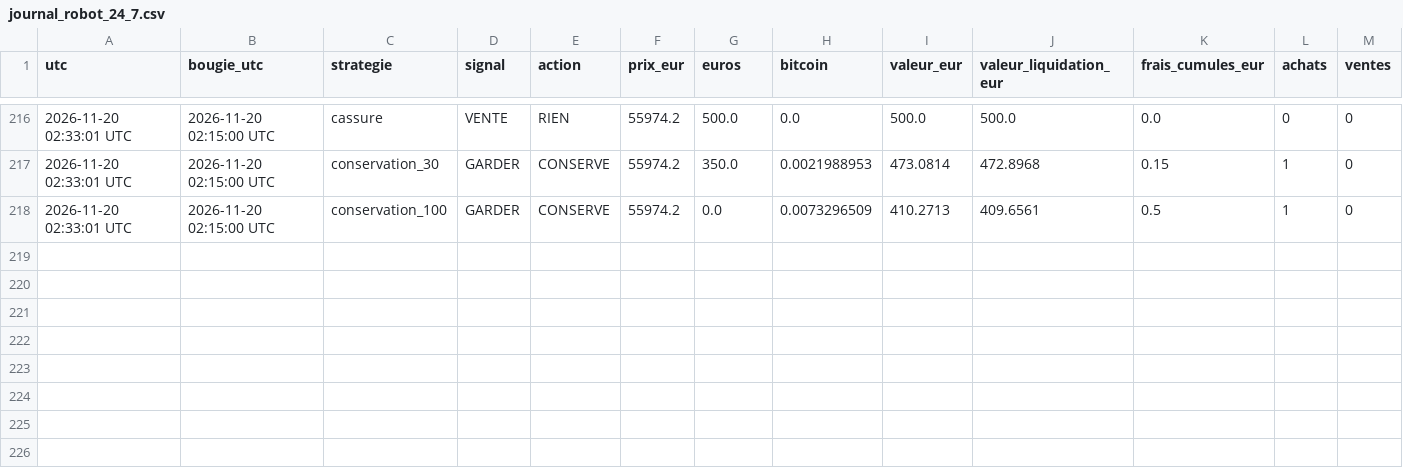
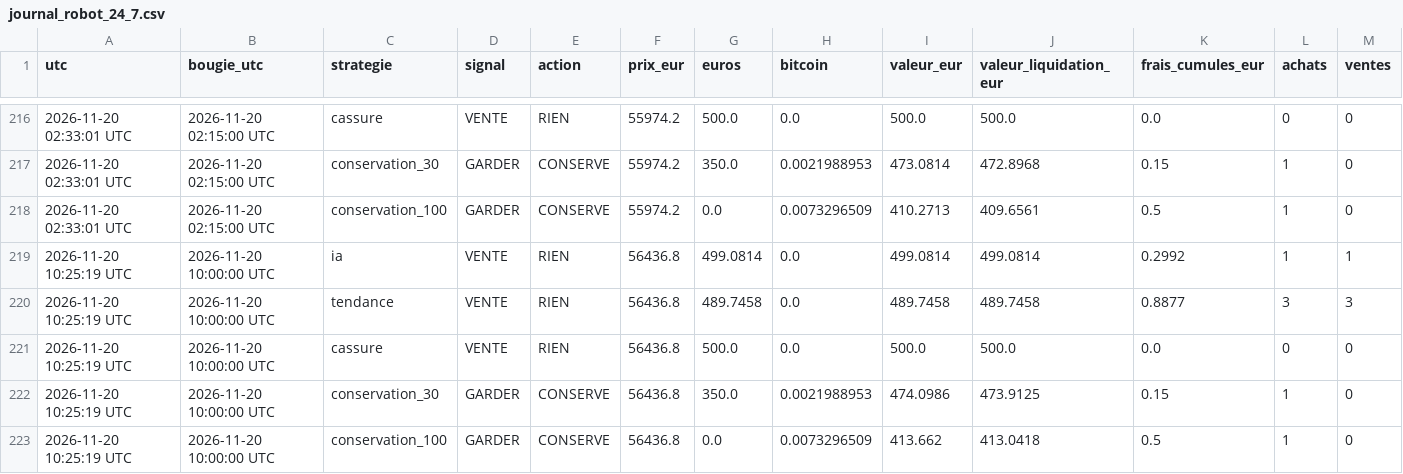
Before and after one commit to lgiuntacharrier-gif/trainglot-ia-24h, a CSV file: journal_robot_24_7.csv, drawn as a sheet; only a part is shown, gaps mark what is left out; rows hold the shown columns only; the diff names each change by its address in the sheet, - before the commit and + after, or states it on an @@ line.

```diff
--- a/journal_robot_24_7.csv
+++ b/journal_robot_24_7.csv
+row 219: 2026-11-20 10:25:19 UTC | 2026-11-20 10:00:00 UTC | ia | VENTE | RIEN | 56436.8 | 499.0814 | 0.0 | 499.0814 | 499.0814 | 0.2992 | 1 | 1
+row 220: 2026-11-20 10:25:19 UTC | 2026-11-20 10:00:00 UTC | tendance | VENTE | RIEN | 56436.8 | 489.7458 | 0.0 | 489.7458 | 489.7458 | 0.8877 | 3 | 3
+row 221: 2026-11-20 10:25:19 UTC | 2026-11-20 10:00:00 UTC | cassure | VENTE | RIEN | 56436.8 | 500.0 | 0.0 | 500.0 | 500.0 | 0.0 | 0 | 0
+row 222: 2026-11-20 10:25:19 UTC | 2026-11-20 10:00:00 UTC | conservation_30 | GARDER | CONSERVE | 56436.8 | 350.0 | 0.0021988953 | 474.0986 | 473.9125 | 0.15 | 1 | 0
+row 223: 2026-11-20 10:25:19 UTC | 2026-11-20 10:00:00 UTC | conservation_100 | GARDER | CONSERVE | 56436.8 | 0.0 | 0.0073296509 | 413.662 | 413.0418 | 0.5 | 1 | 0
```
Also changed, not shown: historique_bougies_15min.csv, 2 other files.
